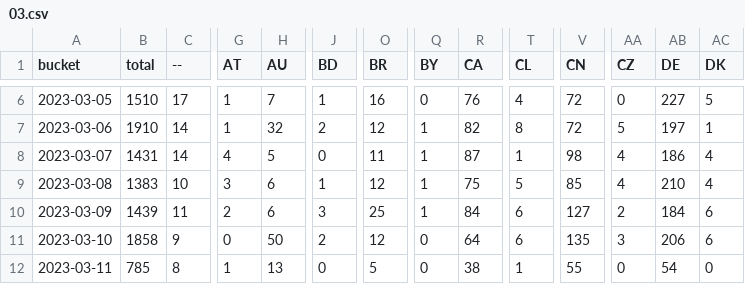
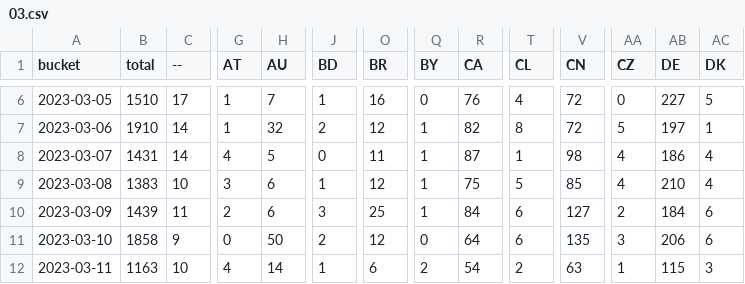
Before and after one commit to dtinth/jamulus-usage-stats, a CSV file: daily/2023/03.csv, drawn as a sheet; only a part is shown, gaps mark what is left out; the diff covers the shown part only; the diff names each change by its address in the sheet, - before the commit and + after, or states it on an @@ line.

```diff
--- a/daily/2023/03.csv
+++ b/daily/2023/03.csv
-B12 (total): 785
+B12 (total): 1163
-C12 (--): 8
+C12 (--): 10
-G12 (AT): 1
+G12 (AT): 4
-H12 (AU): 13
+H12 (AU): 14
-J12 (BD): 0
+J12 (BD): 1
-O12 (BR): 5
+O12 (BR): 6
-Q12 (BY): 0
+Q12 (BY): 2
-R12 (CA): 38
+R12 (CA): 54
-T12 (CL): 1
+T12 (CL): 2
-V12 (CN): 55
+V12 (CN): 63
-AA12 (CZ): 0
+AA12 (CZ): 1
-AB12 (DE): 54
+AB12 (DE): 115
-AC12 (DK): 0
+AC12 (DK): 3
```
Also changed, not shown: 34 edited cells elsewhere in this file, hourly/2023/03-05.csv.
